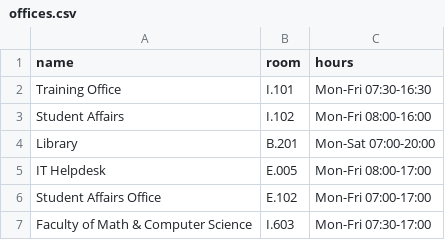
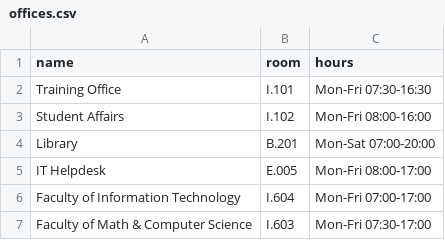
Before and after one commit to MorganConsort/assisant-group01, a CSV file: data/offices.csv, drawn as a sheet.

Commit message:
add test for Faculty of IT and Faculty of Math&CS

```diff
--- a/data/offices.csv
+++ b/data/offices.csv
@@ -5,3 +5,3 @@ Library,B.201,Mon-Sat 07:00-20:00
 IT Helpdesk,E.005,Mon-Fri 08:00-17:00
-Student Affairs Office, E.102, Mon-Fri 07:00-17:00
+Faculty of Information Technology, I.604, Mon-Fri 07:00-17:00
 Faculty of Math & Computer Science, I.603, Mon-Fri 07:30-17:00
```
Also changed, not shown: 2 other files.
